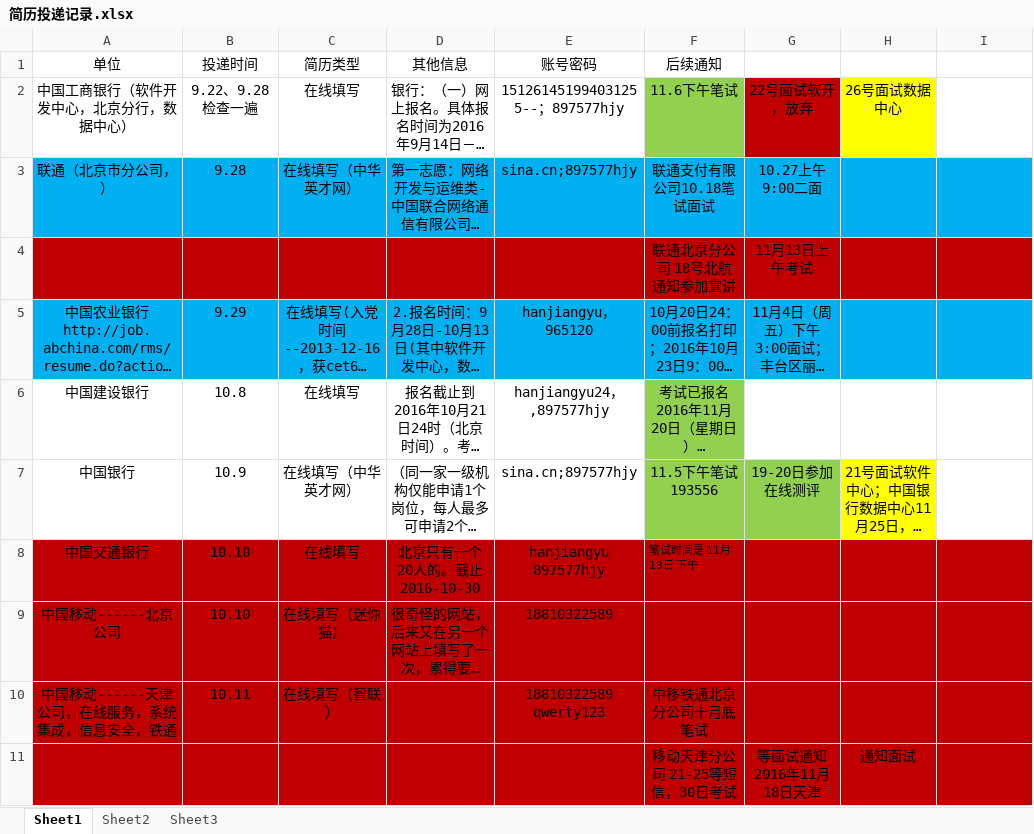
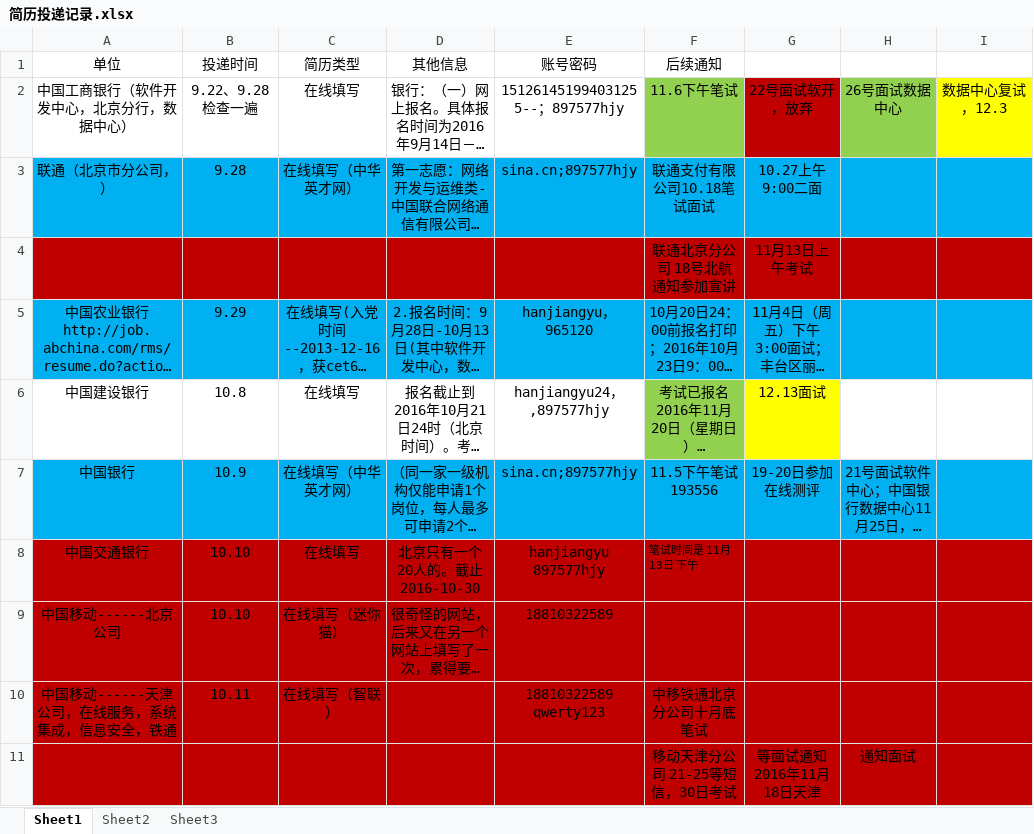
Before and after one commit to hanjiangyu/myRepository, an Excel workbook: job/简历投递记录.xlsx, sheet Sheet1, drawn as a sheet; only a part is shown; long unchanged cells end in …; values as stored, in another font and other column widths than the file's, no borders; the diff names each change by its address in the sheet, - before the commit and + after, or states it on an @@ line.

```diff
--- a/job/简历投递记录.xlsx (sheet Sheet1)
+++ b/job/简历投递记录.xlsx (sheet Sheet1)
-H2 fill: #FFFF00
+H2 fill: #92D050
-I2: (empty)
+I2: 数据中心复试，12.3
-I2 fill: none
+I2 fill: #FFFF00
-G6: (empty)
+G6: 12.13面试
-G6 fill: none
+G6 fill: #FFFF00
-A7:E7 fill: none
+A7:E7 fill: #00B0F0
-F7:G7 fill: #92D050
+F7:G7 fill: #00B0F0
-H7 fill: #FFFF00
+H7 fill: #00B0F0
-I7 fill: none
+I7 fill: #00B0F0
```
Also changed, not shown: 1 other file.
